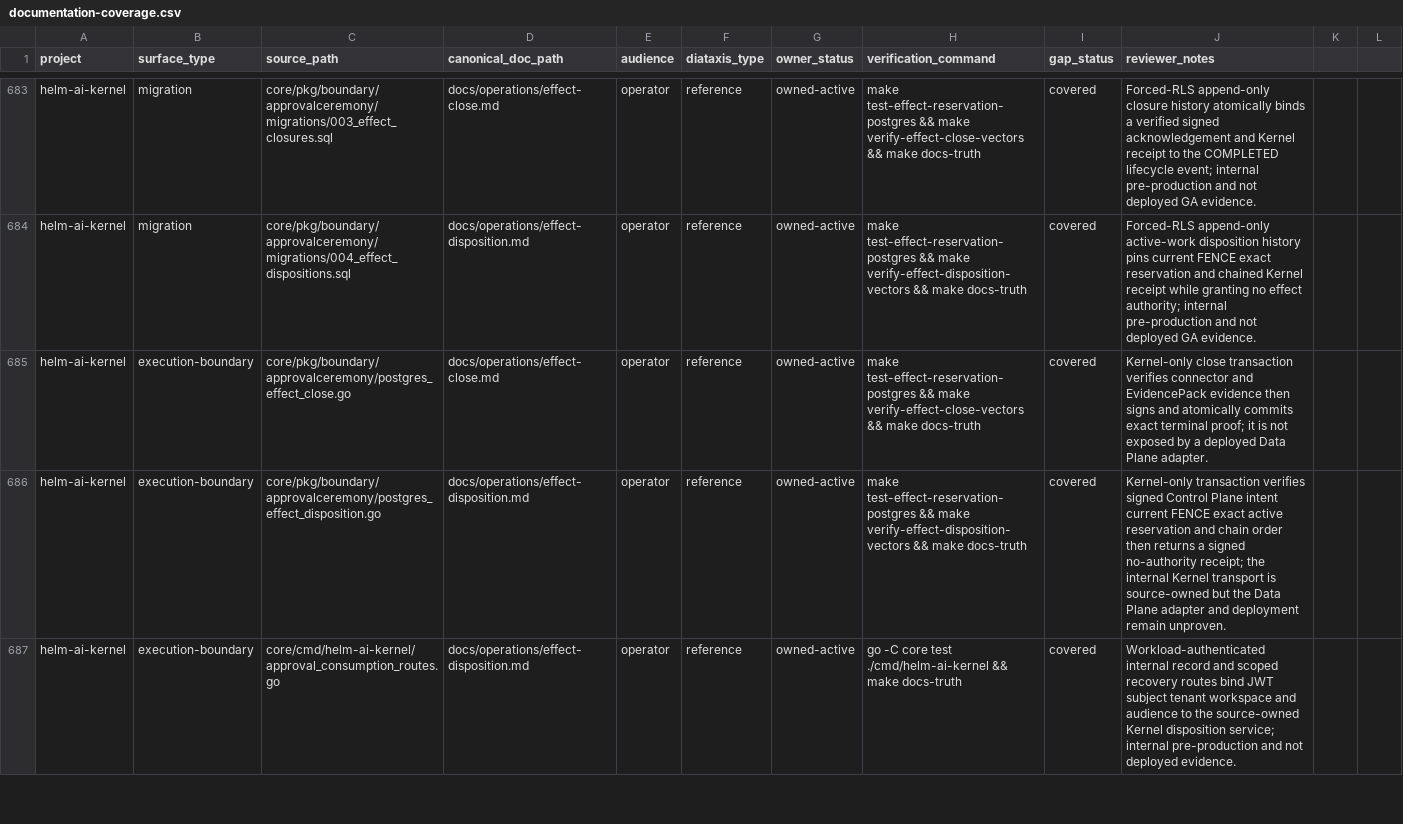
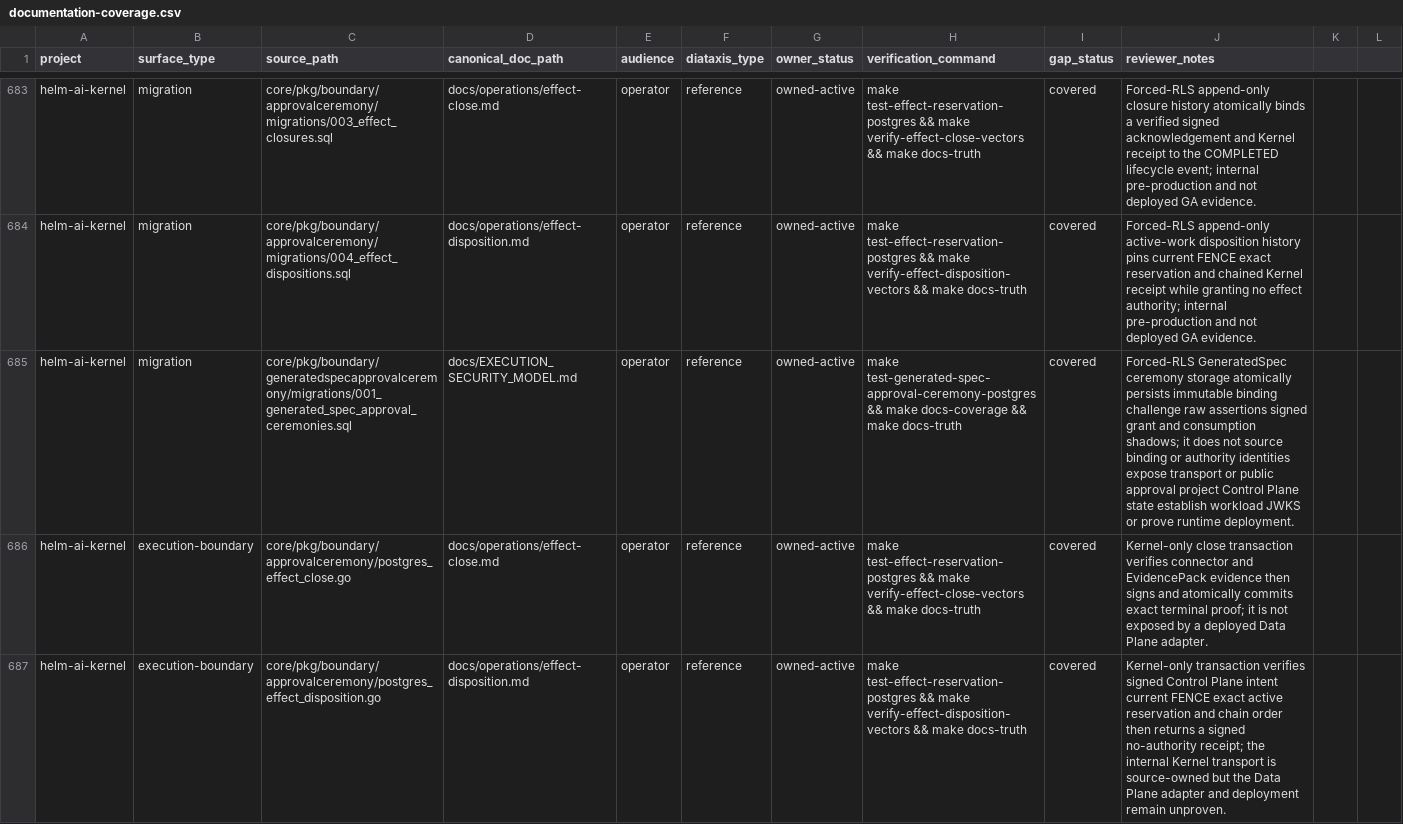
Before and after one commit to Mindburn-Labs/helm-ai-kernel, a CSV file: docs/documentation-coverage.csv, drawn as a sheet; only a part is shown, gaps mark what is left out; the shorter side is filled out with more unchanged rows; the diff names each change by its address in the sheet, - before the commit and + after, or states it on an @@ line.

Commit message:
feat(kernel): persist generated spec approvals in postgres

```diff
--- a/docs/documentation-coverage.csv
+++ b/docs/documentation-coverage.csv
+row 685: helm-ai-kernel | migration | core/pkg/boundary/generatedspecapprovalceremony/migrations/001_generated_spec_approval_ceremonies.sql | docs/EXECUTION_SECURITY_MODEL.md | operator | reference | owned-active | make test-generated-spec-approval-ceremony-postgres && make docs-coverage && make docs-truth | covered | Forced-RLS GeneratedSpec ceremony storage atomically persists immutable binding challenge raw assertions signed grant and consumption shadows; it does not source binding or authority identities expose transport or public approval project Control Plane state establish workload JWKS or prove runtime deployment.
```
Also changed, not shown: 4 other files.
